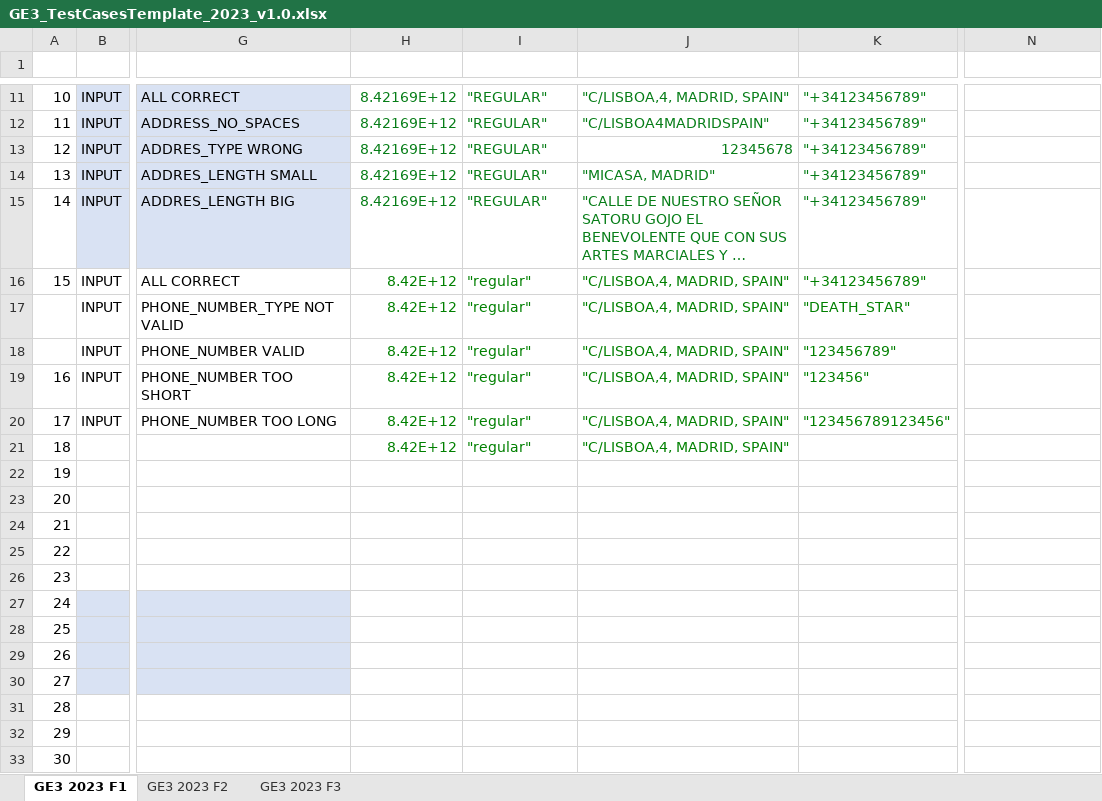
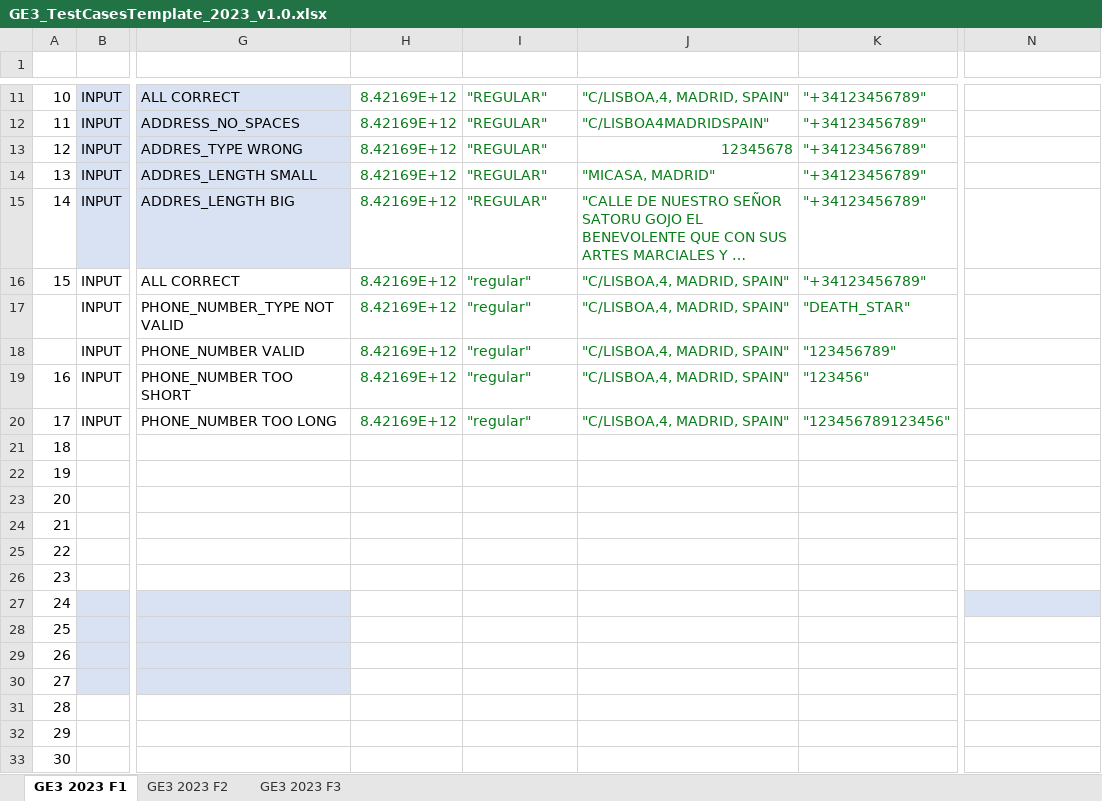
Before and after one commit to 100472175/G89.2023.T20.EG3, an Excel workbook: GE3_TestCasesTemplate_2023_v1.0.xlsx, sheet GE3 2023 F1, drawn as a sheet; only a part is shown, gaps mark what is left out; long unchanged cells end in …; values as stored, in another font and other column widths than the file's, no borders; table styles not drawn; the diff names each change by its address in the sheet, - before the commit and + after, or states it on an @@ line.

Commit message:
New changes as pull does not work

```diff
--- a/GE3_TestCasesTemplate_2023_v1.0.xlsx (sheet GE3 2023 F1)
+++ b/GE3_TestCasesTemplate_2023_v1.0.xlsx (sheet GE3 2023 F1)
-H16:H20 (PRODUCT_ID): 8.42E+12
+H16:H20 (PRODUCT_ID): 8.42169E+12
-H21 (PRODUCT_ID): 8.42E+12
+H21 (PRODUCT_ID): (empty)
-I21 (ORDER_TYPE): "regular"
+I21 (ORDER_TYPE): (empty)
-J21 (ADDRESS): "C/LISBOA,4, MADRID, SPAIN"
+J21 (ADDRESS): (empty)
-N27 fill: none
+N27 fill: #DAE3F3
```
